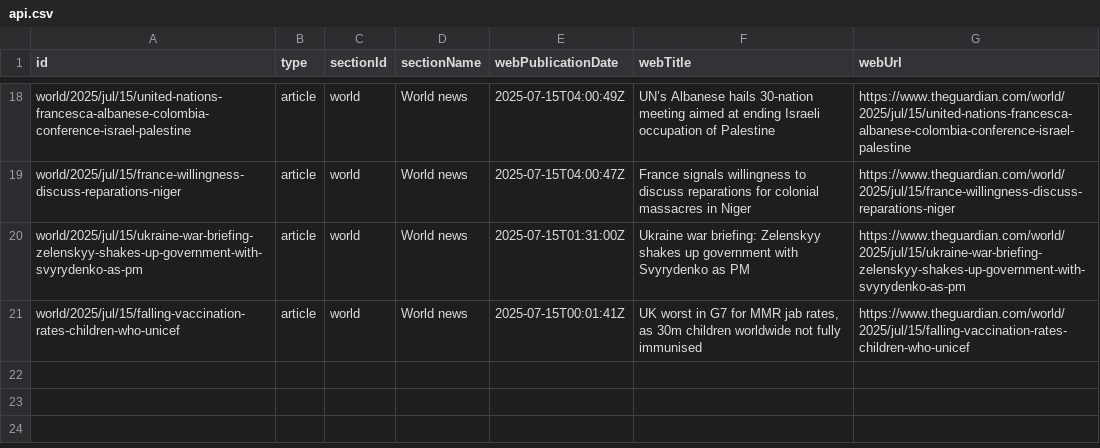
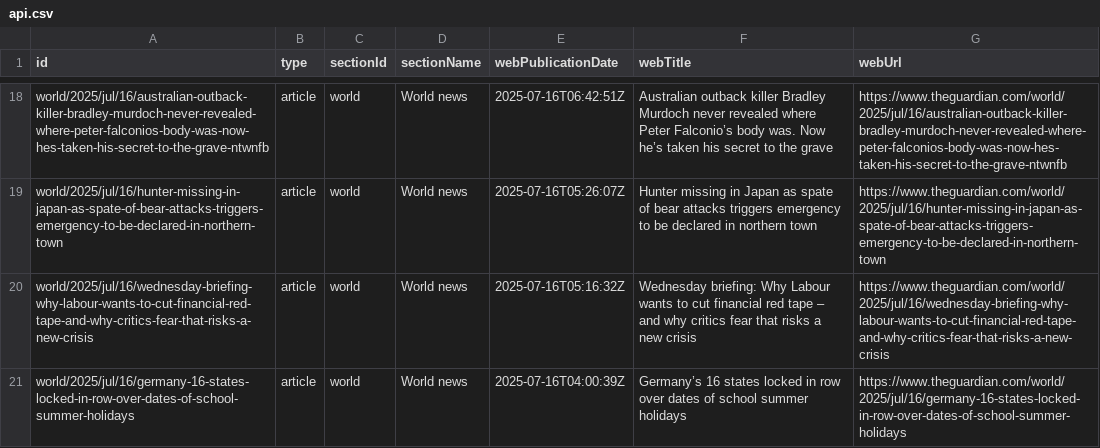
Before and after one commit to 400Ping/OpenSource-Platform, a CSV file: api.csv, drawn as a sheet; only a part is shown, gaps mark what is left out; the diff covers the shown part only; the diff names each change by its address in the sheet, - before the commit and + after, or states it on an @@ line.

```diff
--- a/api.csv
+++ b/api.csv
-A18 (id): world/2025/jul/15/united-nations-francesca-albanese-colombia-conference-israel-palestine
+A18 (id): world/2025/jul/16/australian-outback-killer-bradley-murdoch-never-revealed-where-peter-falconios-body-was-now-hes-taken-his-secret-to-the-grave-ntwnfb
-E18 (webPublicationDate): 2025-07-15T04:00:49Z
+E18 (webPublicationDate): 2025-07-16T06:42:51Z
-F18 (webTitle): UN’s Albanese hails 30-nation meeting aimed at ending Israeli occupation of Palestine
+F18 (webTitle): Australian outback killer Bradley Murdoch never revealed where Peter Falconio’s body was. Now he’s taken his secret to the grave
-G18 (webUrl): https://www.theguardian.com/world/2025/jul/15/united-nations-francesca-albanese-colombia-conference-israel-palestine
+G18 (webUrl): https://www.theguardian.com/world/2025/jul/16/australian-outback-killer-bradley-murdoch-never-revealed-where-peter-falconios-body-was-now-hes-taken-his-secret-to-the-grave-ntwnfb
-A19 (id): world/2025/jul/15/france-willingness-discuss-reparations-niger
+A19 (id): world/2025/jul/16/hunter-missing-in-japan-as-spate-of-bear-attacks-triggers-emergency-to-be-declared-in-northern-town
-E19 (webPublicationDate): 2025-07-15T04:00:47Z
+E19 (webPublicationDate): 2025-07-16T05:26:07Z
-F19 (webTitle): France signals willingness to discuss reparations for colonial massacres in Niger
+F19 (webTitle): Hunter missing in Japan as spate of bear attacks triggers emergency to be declared in northern town
-G19 (webUrl): https://www.theguardian.com/world/2025/jul/15/france-willingness-discuss-reparations-niger
+G19 (webUrl): https://www.theguardian.com/world/2025/jul/16/hunter-missing-in-japan-as-spate-of-bear-attacks-triggers-emergency-to-be-declared-in-northern-town
-A20 (id): world/2025/jul/15/ukraine-war-briefing-zelenskyy-shakes-up-government-with-svyrydenko-as-pm
+A20 (id): world/2025/jul/16/wednesday-briefing-why-labour-wants-to-cut-financial-red-tape-and-why-critics-fear-that-risks-a-new-crisis
-E20 (webPublicationDate): 2025-07-15T01:31:00Z
+E20 (webPublicationDate): 2025-07-16T05:16:32Z
-F20 (webTitle): Ukraine war briefing: Zelenskyy shakes up government with Svyrydenko as PM
+F20 (webTitle): Wednesday briefing: Why Labour wants to cut financial red tape – and why critics fear that risks a new crisis
-G20 (webUrl): https://www.theguardian.com/world/2025/jul/15/ukraine-war-briefing-zelenskyy-shakes-up-government-with-svyrydenko-as-pm
+G20 (webUrl): https://www.theguardian.com/world/2025/jul/16/wednesday-briefing-why-labour-wants-to-cut-financial-red-tape-and-why-critics-fear-that-risks-a-new-crisis
-A21 (id): world/2025/jul/15/falling-vaccination-rates-children-who-unicef
+A21 (id): world/2025/jul/16/germany-16-states-locked-in-row-over-dates-of-school-summer-holidays
-E21 (webPublicationDate): 2025-07-15T00:01:41Z
+E21 (webPublicationDate): 2025-07-16T04:00:39Z
-F21 (webTitle): UK worst in G7 for MMR jab rates, as 30m children worldwide not fully immunised
+F21 (webTitle): Germany’s 16 states locked in row over dates of school summer holidays
-G21 (webUrl): https://www.theguardian.com/world/2025/jul/15/falling-vaccination-rates-children-who-unicef
+G21 (webUrl): https://www.theguardian.com/world/2025/jul/16/germany-16-states-locked-in-row-over-dates-of-school-summer-holidays
```
Also changed, not shown: 2 added rows, 2 removed rows and 56 edited cells elsewhere in this file.
